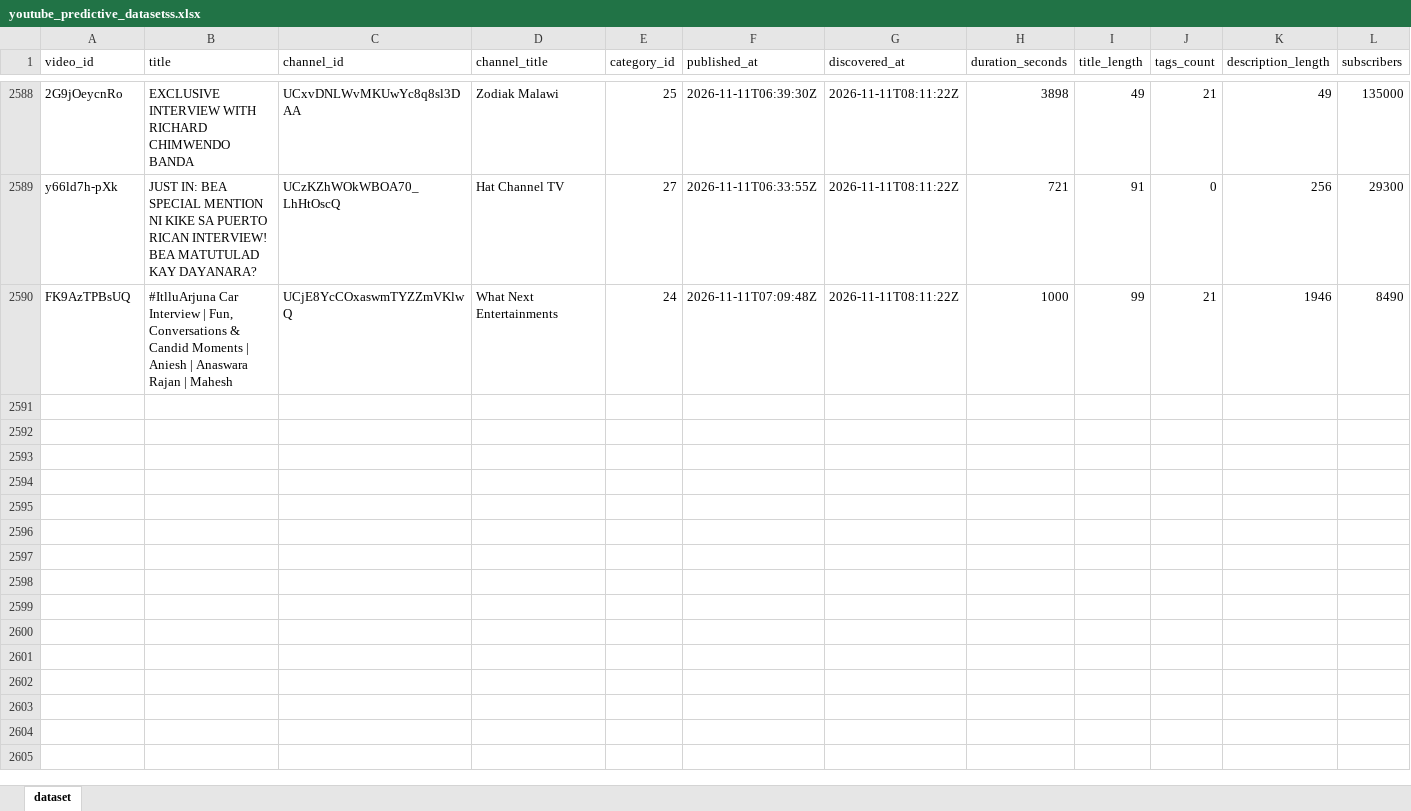
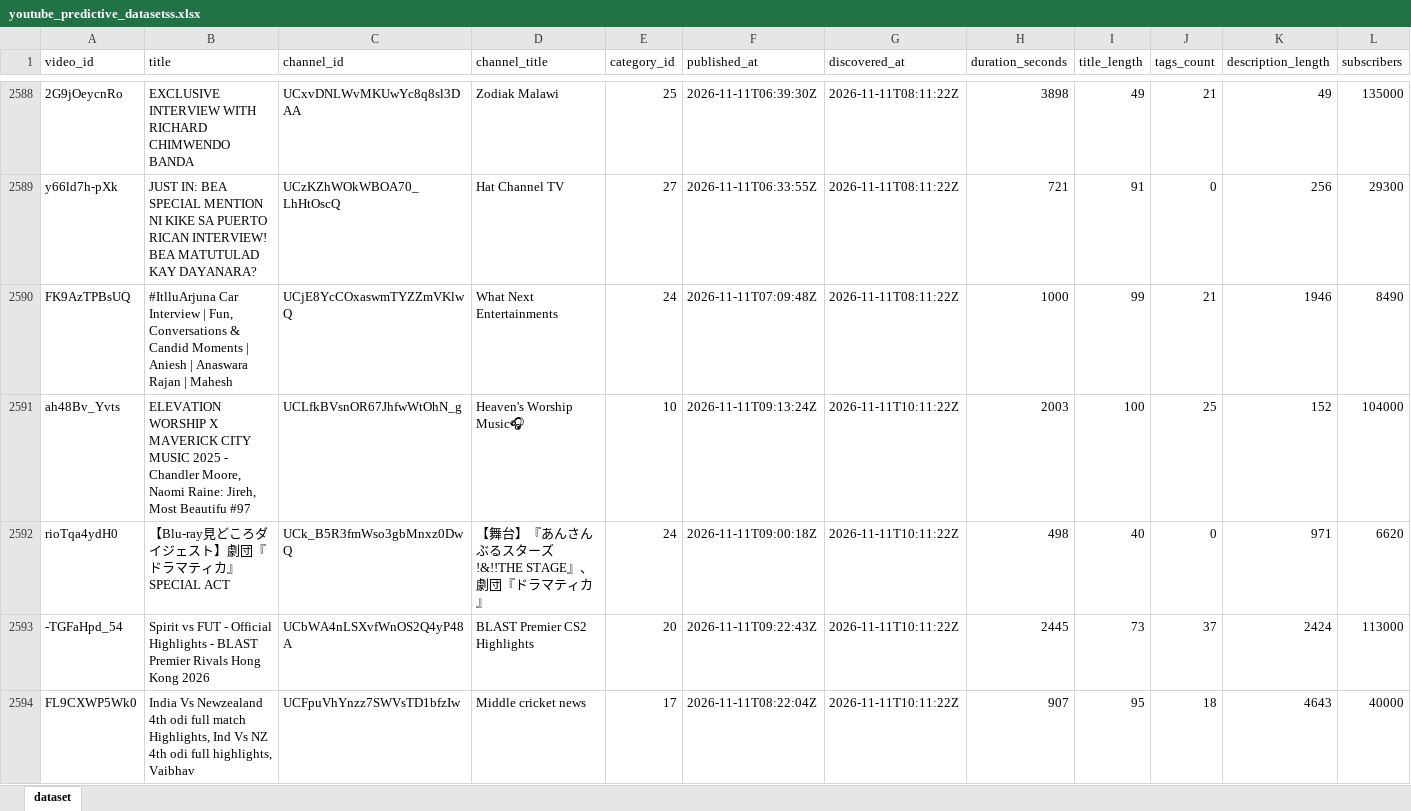
Before and after one commit to stamatis02/Bachelor-Thesislast, an Excel workbook: youtube_predictive_datasetss.xlsx, sheet dataset, drawn as a sheet; only a part is shown, gaps mark what is left out; values as stored, in another font and other column widths than the file's, no borders; rows hold the shown columns only; the diff covers the shown part only; the diff names each change by its address in the sheet, - before the commit and + after, or states it on an @@ line.

```diff
--- a/youtube_predictive_datasetss.xlsx (sheet dataset)
+++ b/youtube_predictive_datasetss.xlsx (sheet dataset)
+row 2591: ah48Bv_Yvts | ELEVATION WORSHIP X MAVERICK CITY MUSIC 2025 - Chandler Moore, Naomi Raine: Jireh, Most Beautifu #97 | UCLfkBVsnOR67JhfwWtOhN_g | Heaven's Worship Music🎧 | 10 | 2026-11-11T09:13:24Z | 2026-11-11T10:11:22Z | 2003 | 100 | 25 | 152 | 104000
+row 2592: rioTqa4ydH0 | 【Blu-ray見どころダイジェスト】劇団『ドラマティカ』SPECIAL ACT | UCk_B5R3fmWso3gbMnxz0DwQ | 【舞台】『あんさんぶるスターズ!&!!THE STAGE』、劇団『ドラマティカ』 | 24 | 2026-11-11T09:00:18Z | 2026-11-11T10:11:22Z | 498 | 40 | 0 | 971 | 6620
+row 2593: -TGFaHpd_54 | Spirit vs FUT - Official Highlights - BLAST Premier Rivals Hong Kong 2026 | UCbWA4nLSXvfWnOS2Q4yP48A | BLAST Premier CS2 Highlights | 20 | 2026-11-11T09:22:43Z | 2026-11-11T10:11:22Z | 2445 | 73 | 37 | 2424 | 113000
+row 2594: FL9CXWP5Wk0 | India Vs Newzealand 4th odi full match Highlights, Ind Vs NZ 4th odi full highlights, Vaibhav | UCFpuVhYnzz7SWVsTD1bfzIw | Middle cricket news | 17 | 2026-11-11T08:22:04Z | 2026-11-11T10:11:22Z | 907 | 95 | 18 | 4643 | 40000
```
Also changed, not shown: 3 added rows and 361 edited cells elsewhere in this sheet, 5 other files.
